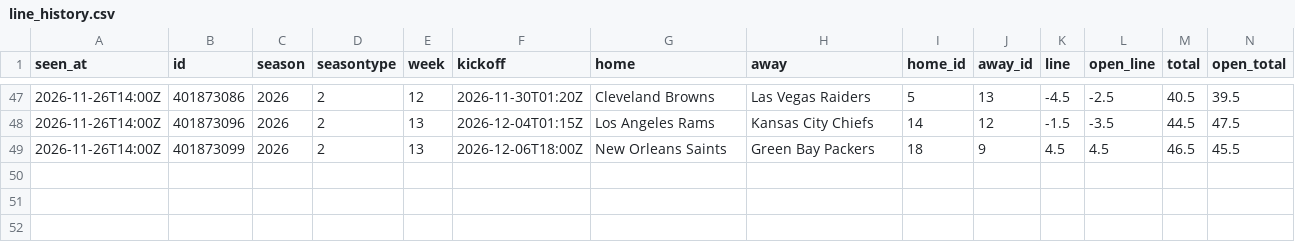
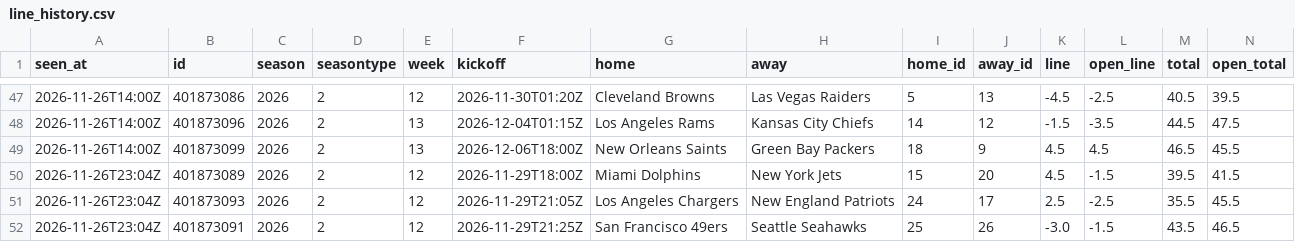
Before and after one commit to davischamann-alt/fourth-and-value, a CSV file: data/live/nfl/line_history.csv, drawn as a sheet; only a part is shown, gaps mark what is left out.

```diff
--- a/data/live/nfl/line_history.csv
+++ b/data/live/nfl/line_history.csv
@@ -49 +49,4 @@ seen_at,id,season,seasontype,week,kickoff,home,away,home_id,away_id,line,open_li
 2026-11-26T14:00Z,401873099,2026,2,13,2026-12-06T18:00Z,New Orleans Saints,Green Bay Packers,18,9,4.5,4.5,46.5,45.5
+2026-11-26T23:04Z,401873089,2026,2,12,2026-11-29T18:00Z,Miami Dolphins,New York Jets,15,20,4.5,-1.5,39.5,41.5
+2026-11-26T23:04Z,401873093,2026,2,12,2026-11-29T21:05Z,Los Angeles Chargers,New England Patriots,24,17,2.5,-2.5,35.5,45.5
+2026-11-26T23:04Z,401873091,2026,2,12,2026-11-29T21:25Z,San Francisco 49ers,Seattle Seahawks,25,26,-3.0,-1.5,43.5,46.5
```
Also changed, not shown: data/live/line_history.csv, data/live/odds_history.csv, 9 other files.
